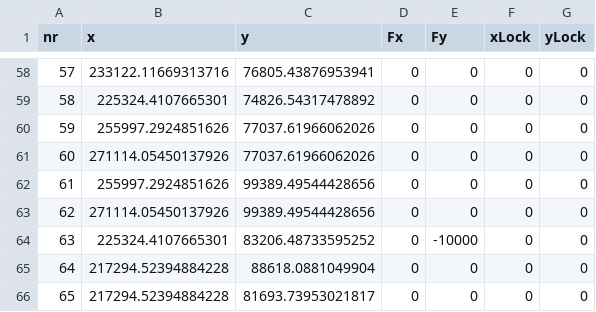
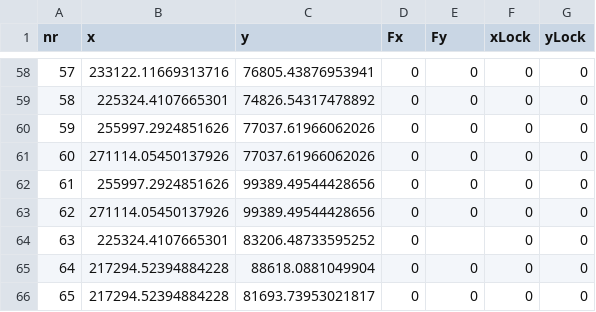
Before and after one commit to ruediluethi/pandemic-cellular-automata, a CSV file: data/bruecke_nodes.csv, drawn as a sheet; only a part is shown, gaps mark what is left out.

```diff
--- a/data/bruecke_nodes.csv
+++ b/data/bruecke_nodes.csv
@@ -63,3 +63,3 @@ nr,x,y,Fx,Fy,xLock,yLock
 62,271114.05450137926,99389.49544428656,0,0,0,0,
-63,225324.4107665301,83206.48733595252,0,-10000,0,0,
+63,225324.4107665301,83206.48733595252,0,,0,0,
 64,217294.52394884228,88618.0881049904,0,0,0,0,
```
Also changed, not shown: data/validation_nodes.csv, 9 other files.
